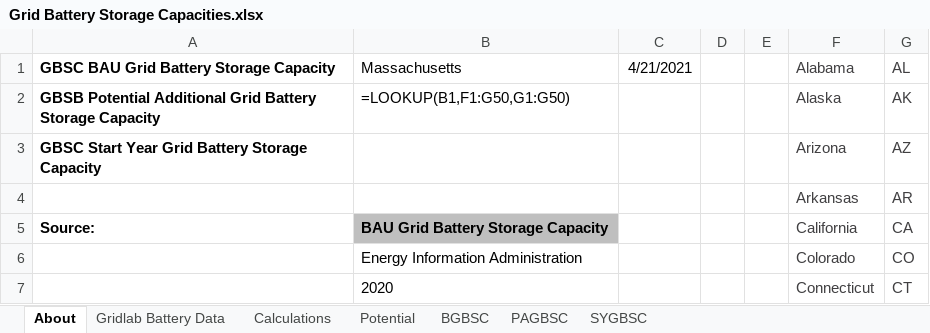
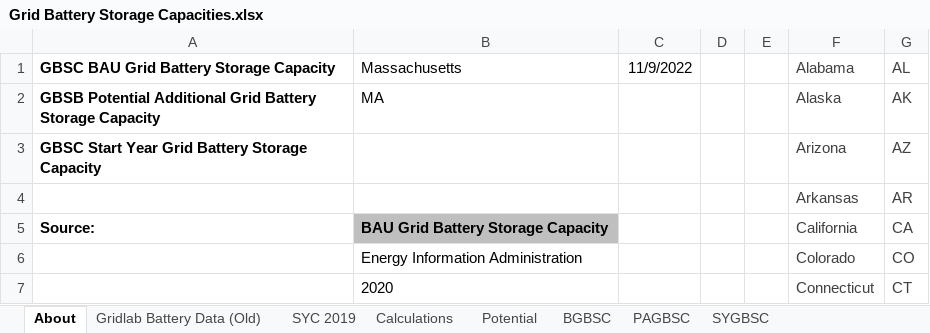
Before and after one commit to EnergyInnovation/eps-massachusetts, an Excel workbook: InputData/elec/GBSC/Grid Battery Storage Capacities.xlsx, sheet About, drawn as a sheet; only a part is shown; values as stored, in another font and other column widths than the file's, no borders; formulas without a stored value are shown as written; the diff names each change by its address in the sheet, - before the commit and + after, or states it on an @@ line.

```diff
--- a/InputData/elec/GBSC/Grid Battery Storage Capacities.xlsx (sheet About)
+++ b/InputData/elec/GBSC/Grid Battery Storage Capacities.xlsx (sheet About)
-sheet tab: Gridlab Battery Data
+sheet tab: Gridlab Battery Data (Old)
+sheet tab: SYC 2019
-C1: 4/21/2021
+C1: 11/9/2022
-B2 (Massachusetts): =LOOKUP(B1,F1:G50,G1:G50)
+B2 (Massachusetts): MA
```
Also changed, not shown: sheet Calculations, sheet BGBSC, sheet PAGBSC, sheet SYGBSC, charts or pictures, InputData/ctrl-settings/BAEPAbCiPC/Bool Are Energy Prices Affected by Chng in Production Costs.xlsx, 3 other files.
